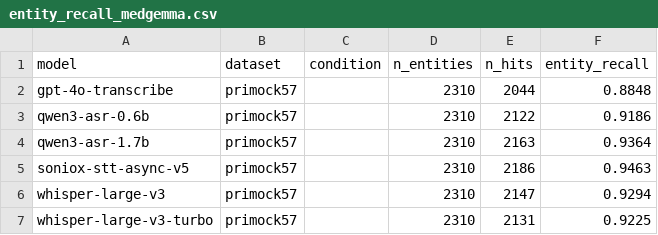
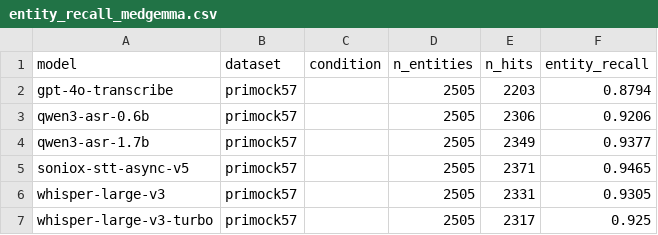
Before and after one commit to jimin-the-ackerman/clinical-speech-understanding, a CSV file: results/entity_recall_medgemma.csv, drawn as a sheet.

```diff
--- a/results/entity_recall_medgemma.csv
+++ b/results/entity_recall_medgemma.csv
@@ -1,7 +1,7 @@
 model,dataset,condition,n_entities,n_hits,entity_recall
-gpt-4o-transcribe,primock57,,2310,2044,0.8848
-qwen3-asr-0.6b,primock57,,2310,2122,0.9186
-qwen3-asr-1.7b,primock57,,2310,2163,0.9364
-soniox-stt-async-v5,primock57,,2310,2186,0.9463
-whisper-large-v3,primock57,,2310,2147,0.9294
-whisper-large-v3-turbo,primock57,,2310,2131,0.9225
+gpt-4o-transcribe,primock57,,2505,2203,0.8794
+qwen3-asr-0.6b,primock57,,2505,2306,0.9206
+qwen3-asr-1.7b,primock57,,2505,2349,0.9377
+soniox-stt-async-v5,primock57,,2505,2371,0.9465
+whisper-large-v3,primock57,,2505,2331,0.9305
+whisper-large-v3-turbo,primock57,,2505,2317,0.925
```
Also changed, not shown: 4 other files.
